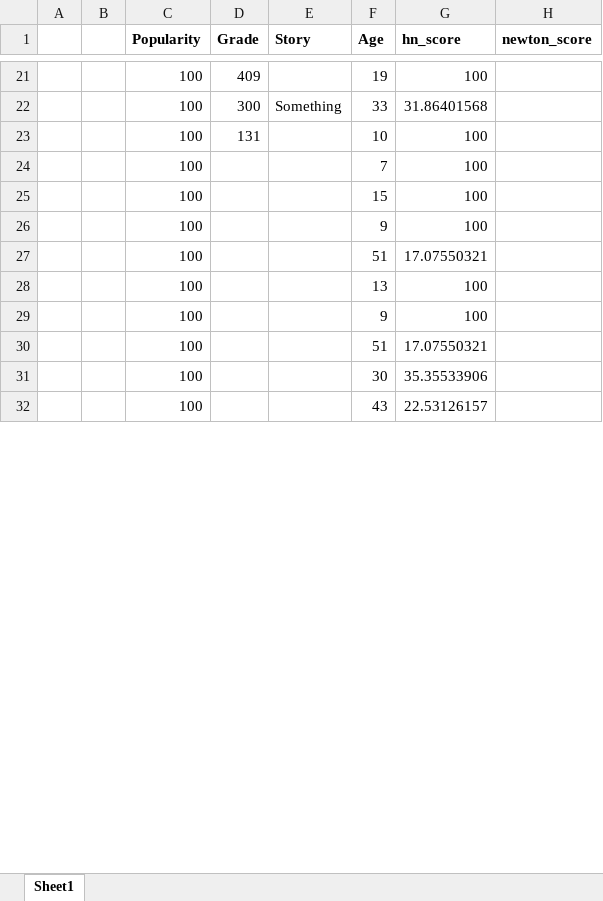
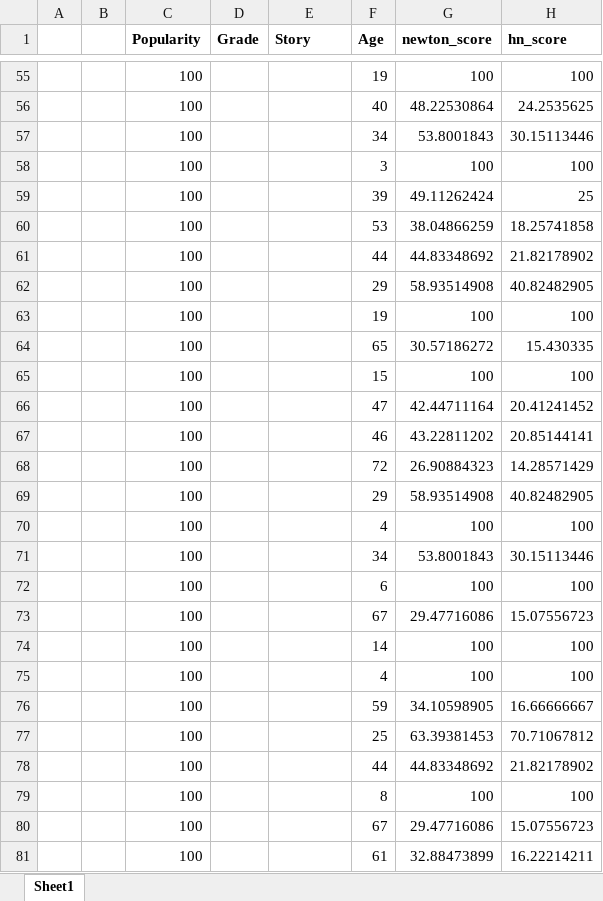
Before and after one commit to usdivad/zumic-powerrankings, an Excel workbook: decay_tests.xlsx, sheet Sheet1, drawn as a sheet; only a part is shown, gaps mark what is left out; values as stored, in another font and other column widths than the file's, no borders; charts and pictures not drawn; removed rows and columns are numbered as before the commit, all else as after; the diff covers the shown part only; the diff names each change by its address in the sheet, - before the commit and + after, or states it on an @@ line.

```diff
--- a/decay_tests.xlsx (sheet Sheet1)
+++ b/decay_tests.xlsx (sheet Sheet1)
+column G (newton_score), row 55: 100; row 58: 100; row 65: 100; row 70: 100; rows 74-75: 100 | 100
-column H (newton_score), empty
-D55 (Grade): 409
+D55 (Grade): (empty)
-row 22:  |  | 100 | 300 | Something | 33 | 31.86401568
-row 23:  |  | 100 | 131 |  | 10 | 100
+row 56:  |  | 100 |  |  | 40 | 48.22530864 | 24.2535625
+row 57:  |  | 100 |  |  | 34 | 53.8001843 | 30.15113446
-F58 (Age): 7
+F58 (Age): 3
+row 59:  |  | 100 |  |  | 39 | 49.11262424 | 25
+row 60:  |  | 100 |  |  | 53 | 38.04866259 | 18.25741858
+row 61:  |  | 100 |  |  | 44 | 44.83348692 | 21.82178902
+row 62:  |  | 100 |  |  | 29 | 58.93514908 | 40.82482905
+row 63:  |  | 100 |  |  | 19 | 100 | 100
+row 64:  |  | 100 |  |  | 65 | 30.57186272 | 15.430335
+row 66:  |  | 100 |  |  | 47 | 42.44711164 | 20.41241452
+row 67:  |  | 100 |  |  | 46 | 43.22811202 | 20.85144141
+row 68:  |  | 100 |  |  | 72 | 26.90884323 | 14.28571429
+row 69:  |  | 100 |  |  | 29 | 58.93514908 | 40.82482905
-F70 (Age): 9
+F70 (Age): 4
-row 27:  |  | 100 |  |  | 51 | 17.07550321
+row 71:  |  | 100 |  |  | 34 | 53.8001843 | 30.15113446
+row 72:  |  | 100 |  |  | 6 | 100 | 100
+row 73:  |  | 100 |  |  | 67 | 29.47716086 | 15.07556723
-F74 (Age): 13
+F74 (Age): 14
-F75 (Age): 9
+F75 (Age): 4
-row 30:  |  | 100 |  |  | 51 | 17.07550321
-row 31:  |  | 100 |  |  | 30 | 35.35533906
-row 32:  |  | 100 |  |  | 43 | 22.53126157
+row 76:  |  | 100 |  |  | 59 | 34.10598905 | 16.66666667
+row 77:  |  | 100 |  |  | 25 | 63.39381453 | 70.71067812
+row 78:  |  | 100 |  |  | 44 | 44.83348692 | 21.82178902
+row 79:  |  | 100 |  |  | 8 | 100 | 100
+row 80:  |  | 100 |  |  | 67 | 29.47716086 | 15.07556723
+row 81:  |  | 100 |  |  | 61 | 32.88473899 | 16.22214211
```
Also changed, not shown: 51 added rows, 66 removed rows, 6 moved rows and 22 edited cells elsewhere in this sheet, formulas that keep their value, charts or pictures, 1 other file.
